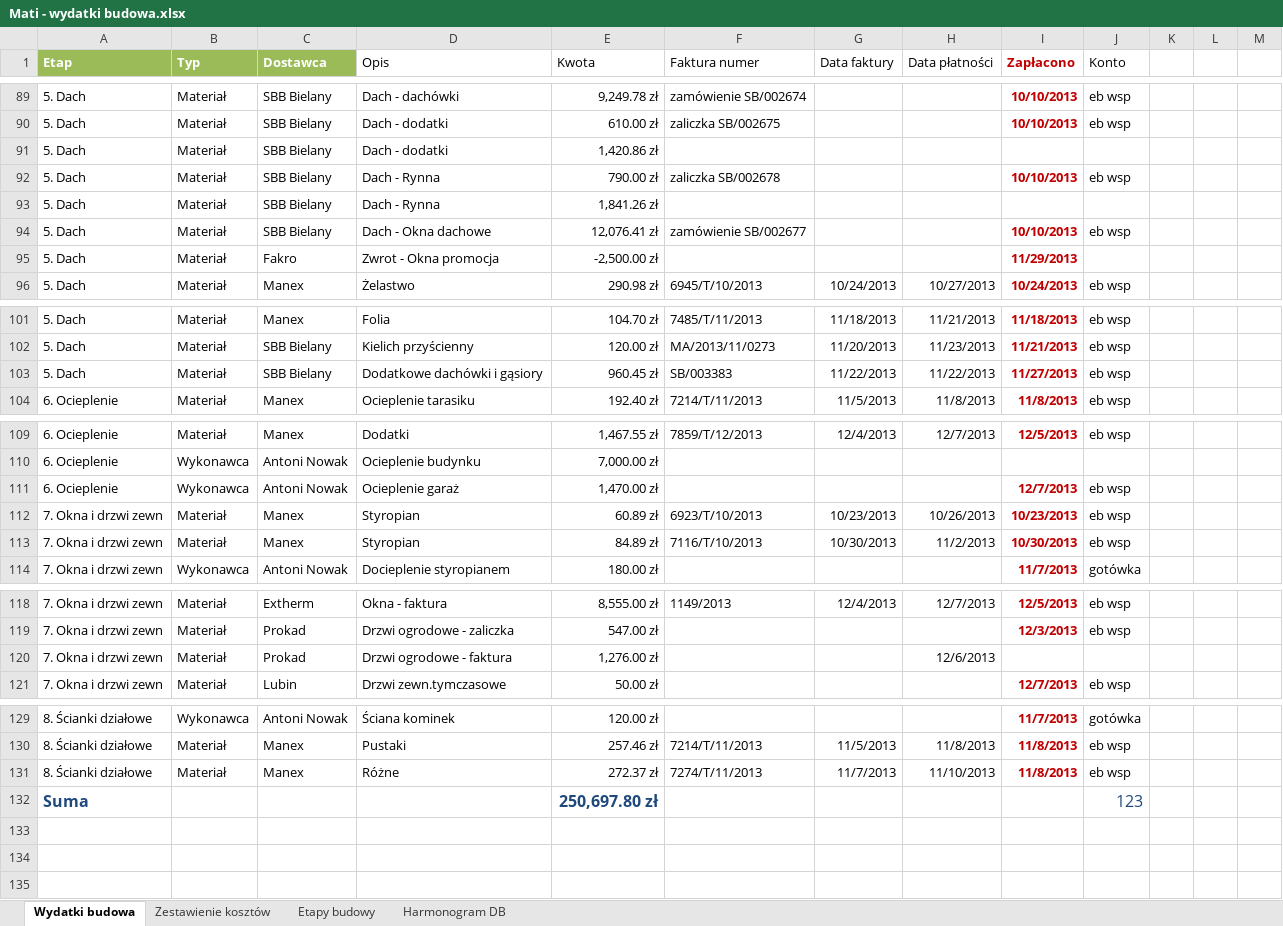
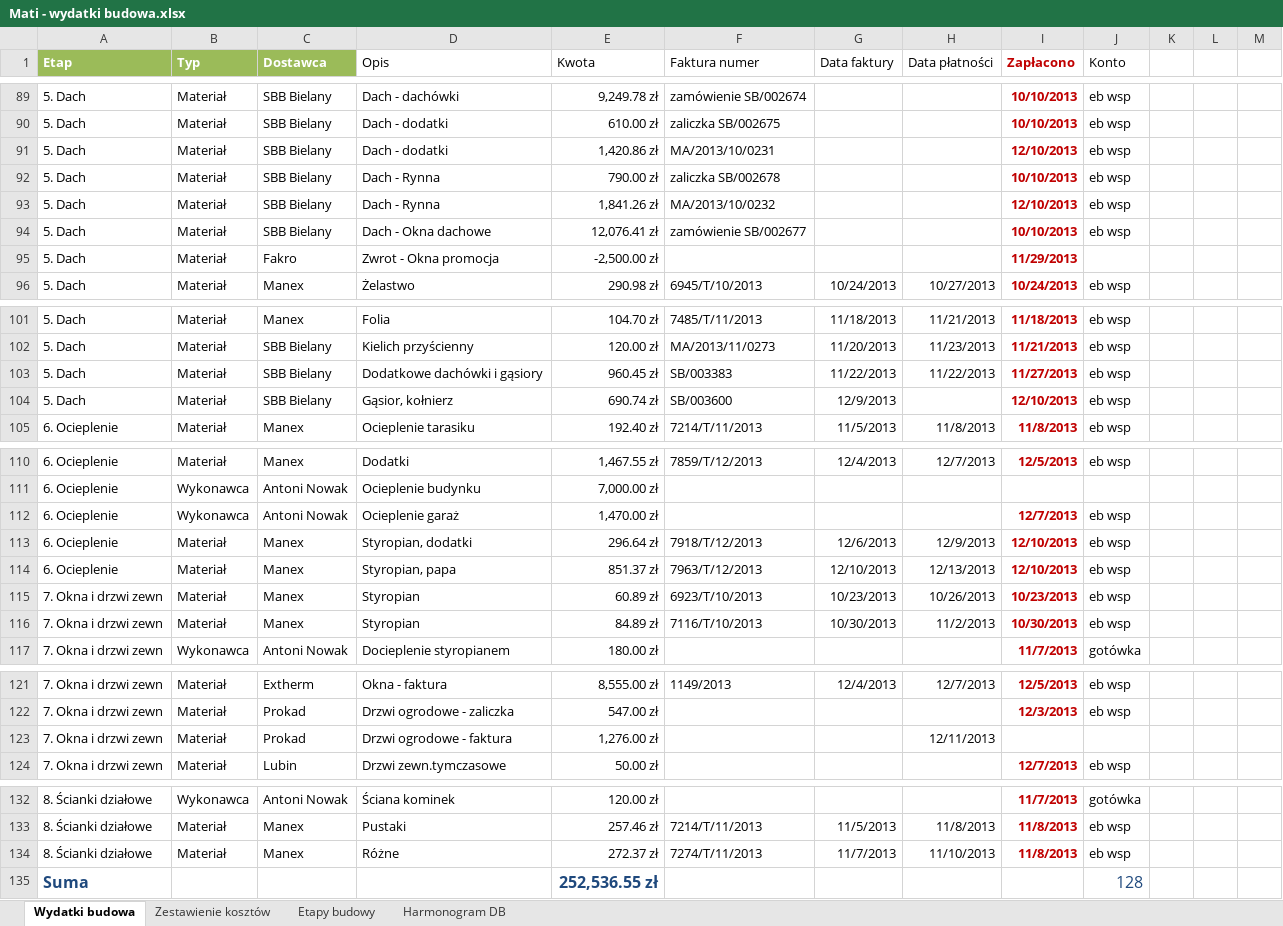
Before and after one commit to bajo2000/mati-sloncowati, an Excel workbook: plan/Mati - wydatki budowa.xlsx, sheet Wydatki budowa, drawn as a sheet; only a part is shown, gaps mark what is left out; values as stored, in another font and other column widths than the file's, no borders; table styles not drawn; addresses are those after the commit; the diff names each change by its address in the sheet, - before the commit and + after, or states it on an @@ line.

Commit message:
update biezace faktury

```diff
--- a/plan/Mati - wydatki budowa.xlsx (sheet Wydatki budowa)
+++ b/plan/Mati - wydatki budowa.xlsx (sheet Wydatki budowa)
-F91 (Faktura numer): (empty)
+F91 (Faktura numer): MA/2013/10/0231
-I91 (Zapłacono): (empty)
+I91 (Zapłacono): 12/10/2013
-J91 (Konto): (empty)
+J91 (Konto): eb wsp
-F93 (Faktura numer): (empty)
+F93 (Faktura numer): MA/2013/10/0232
-I93 (Zapłacono): (empty)
+I93 (Zapłacono): 12/10/2013
-J93 (Konto): (empty)
+J93 (Konto): eb wsp
+row 104: 5. Dach | Materiał | SBB Bielany | Gąsior, kołnierz | 690.74 zł | SB/003600 | 12/9/2013 |  | 12/10/2013 | eb wsp
+row 113: 6. Ocieplenie | Materiał | Manex | Styropian, dodatki | 296.64 zł | 7918/T/12/2013 | 12/6/2013 | 12/9/2013 | 12/10/2013 | eb wsp
+row 114: 6. Ocieplenie | Materiał | Manex | Styropian, papa | 851.37 zł | 7963/T/12/2013 | 12/10/2013 | 12/13/2013 | 12/10/2013 | eb wsp
-H123 (Data płatności): 12/6/2013
+H123 (Data płatności): 12/11/2013
-E135 (Kwota): 250,697.80 zł
+E135 (Kwota): 252,536.55 zł
-J135 (Konto): 123
+J135 (Konto): 128
```
Also changed, not shown: charts or pictures.
